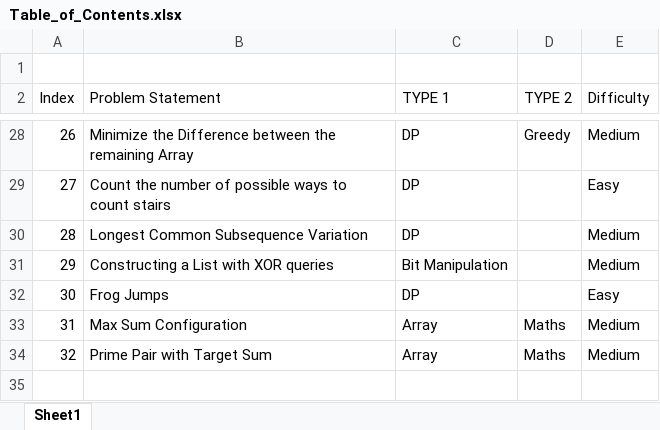
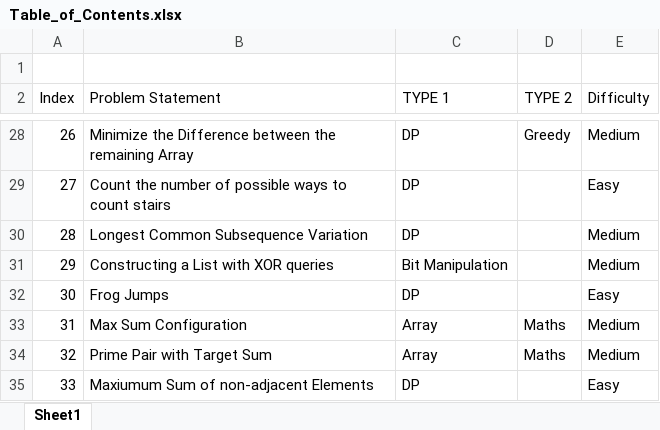
Before and after one commit to Gaurav-7-Ghosh/GFG-LeetCode_Solutions, an Excel workbook: Table_of_Contents.xlsx, sheet Sheet1, drawn as a sheet; only a part is shown, gaps mark what is left out; values as stored, in another font and other column widths than the file's, no borders; table styles not drawn; the diff names each change by its address in the sheet, - before the commit and + after, or states it on an @@ line.

Commit message:
Updated TOC

```diff
--- a/Table_of_Contents.xlsx (sheet Sheet1)
+++ b/Table_of_Contents.xlsx (sheet Sheet1)
+row 35: 33 | Maxiumum Sum of non-adjacent Elements | DP |  | Easy
```
